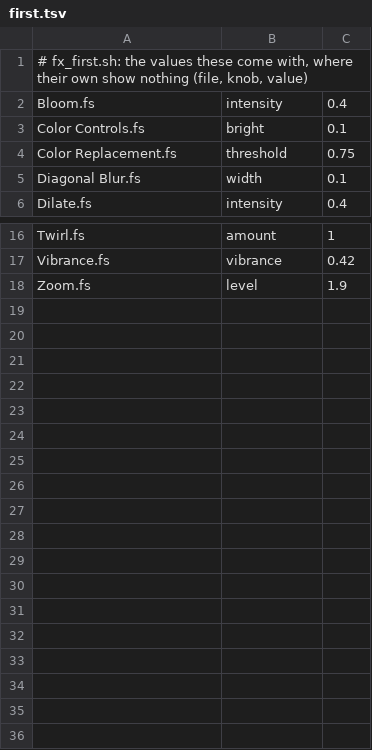
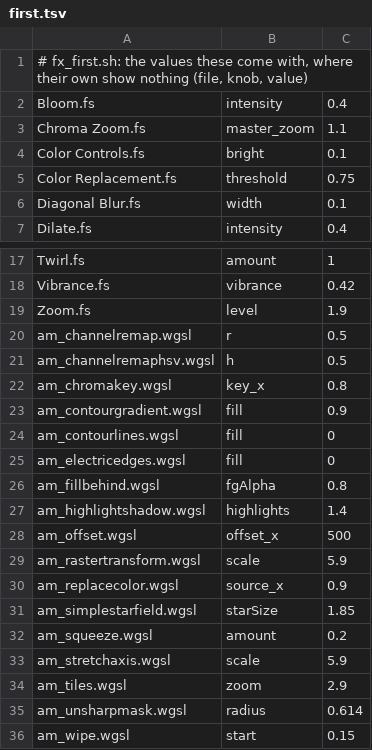
Before and after one commit to oshikaidesu/Motolii, a TSV file: filament/effects/first.tsv, drawn as a sheet; only a part is shown, gaps mark what is left out; the diff names each change by its address in the sheet, - before the commit and + after, or states it on an @@ line.

```diff
--- a/filament/effects/first.tsv
+++ b/filament/effects/first.tsv
+row 3: Chroma Zoom.fs | master_zoom | 1.1
+row 20: am_channelremap.wgsl | r | 0.5
+row 21: am_channelremaphsv.wgsl | h | 0.5
+row 22: am_chromakey.wgsl | key_x | 0.8
+row 23: am_contourgradient.wgsl | fill | 0.9
+row 24: am_contourlines.wgsl | fill | 0
+row 25: am_electricedges.wgsl | fill | 0
+row 26: am_fillbehind.wgsl | fgAlpha | 0.8
+row 27: am_highlightshadow.wgsl | highlights | 1.4
+row 28: am_offset.wgsl | offset_x | 500
+row 29: am_rastertransform.wgsl | scale | 5.9
+row 30: am_replacecolor.wgsl | source_x | 0.9
+row 31: am_simplestarfield.wgsl | starSize | 1.85
+row 32: am_squeeze.wgsl | amount | 0.2
+row 33: am_stretchaxis.wgsl | scale | 5.9
+row 34: am_tiles.wgsl | zoom | 2.9
+row 35: am_unsharpmask.wgsl | radius | 0.614
+row 36: am_wipe.wgsl | start | 0.15
```
Also changed, not shown: 1 other file.
